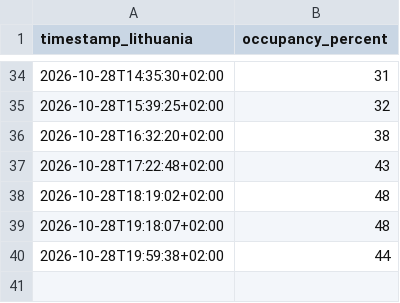
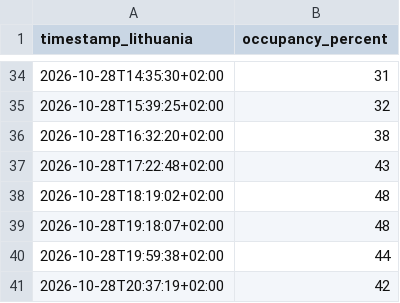
Before and after one commit to Barachiel36/Barachieruns, a CSV file: occupancy.csv, drawn as a sheet; only a part is shown, gaps mark what is left out; the diff names each change by its address in the sheet, - before the commit and + after, or states it on an @@ line.

```diff
--- a/occupancy.csv
+++ b/occupancy.csv
+row 41: 2026-10-28T20:37:19+02:00 | 42
```
